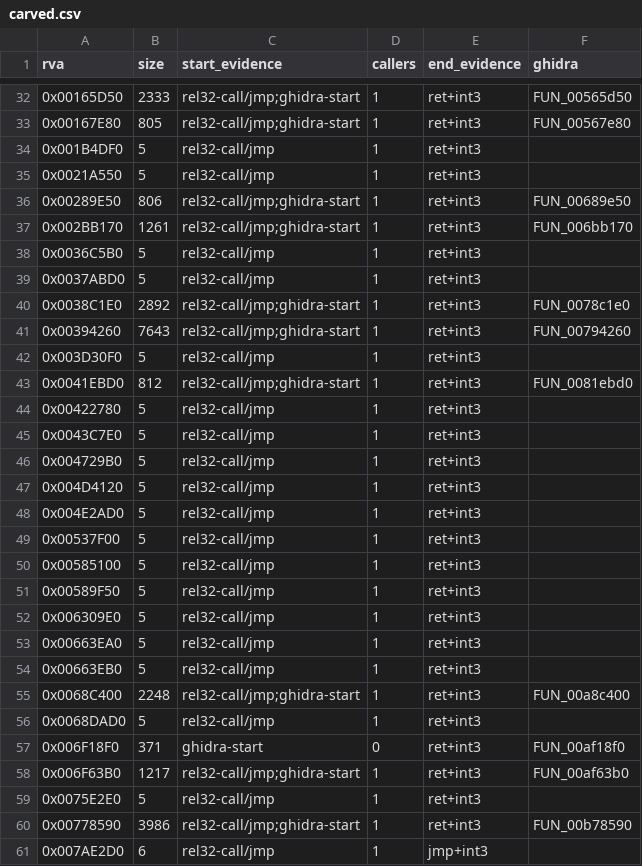
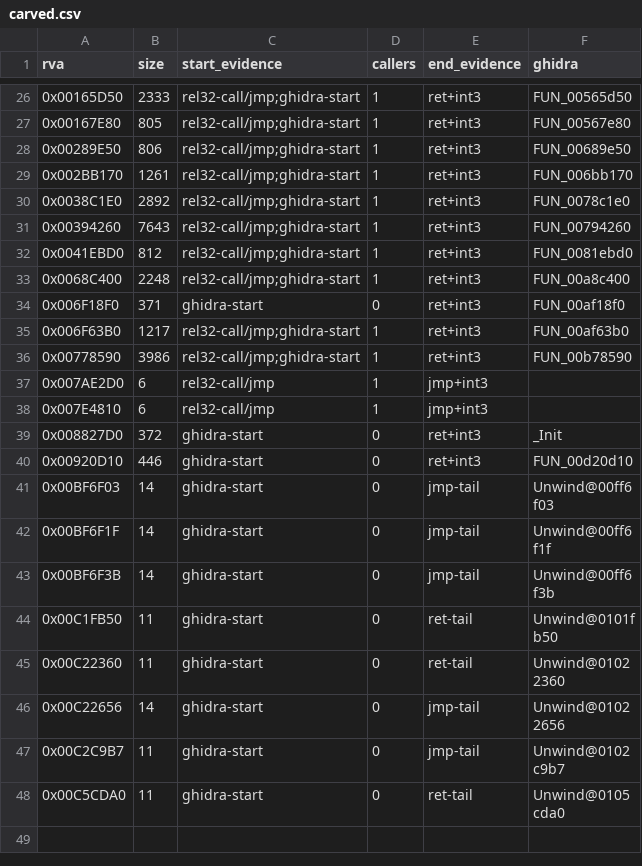
Before and after one commit to AA-plus/Open-BFME-1, a CSV file: targets/game/reverse/carved.csv, drawn as a sheet; only a part is shown, gaps mark what is left out; the shorter side is filled out with more unchanged rows; the diff covers the shown part only; the diff names each change by its address in the sheet, - before the commit and + after, or states it on an @@ line.

```diff
--- a/targets/game/reverse/carved.csv
+++ b/targets/game/reverse/carved.csv
-row 34: 0x001B4DF0 | 5 | rel32-call/jmp | 1 | ret+int3
-row 35: 0x0021A550 | 5 | rel32-call/jmp | 1 | ret+int3
-row 38: 0x0036C5B0 | 5 | rel32-call/jmp | 1 | ret+int3
-row 39: 0x0037ABD0 | 5 | rel32-call/jmp | 1 | ret+int3
-row 42: 0x003D30F0 | 5 | rel32-call/jmp | 1 | ret+int3
-row 44: 0x00422780 | 5 | rel32-call/jmp | 1 | ret+int3
-row 45: 0x0043C7E0 | 5 | rel32-call/jmp | 1 | ret+int3
-row 46: 0x004729B0 | 5 | rel32-call/jmp | 1 | ret+int3
-row 47: 0x004D4120 | 5 | rel32-call/jmp | 1 | ret+int3
-row 48: 0x004E2AD0 | 5 | rel32-call/jmp | 1 | ret+int3
-row 49: 0x00537F00 | 5 | rel32-call/jmp | 1 | ret+int3
-row 50: 0x00585100 | 5 | rel32-call/jmp | 1 | ret+int3
-row 51: 0x00589F50 | 5 | rel32-call/jmp | 1 | ret+int3
-row 52: 0x006309E0 | 5 | rel32-call/jmp | 1 | ret+int3
-row 53: 0x00663EA0 | 5 | rel32-call/jmp | 1 | ret+int3
-row 54: 0x00663EB0 | 5 | rel32-call/jmp | 1 | ret+int3
-row 56: 0x0068DAD0 | 5 | rel32-call/jmp | 1 | ret+int3
-row 59: 0x0075E2E0 | 5 | rel32-call/jmp | 1 | ret+int3
```
Also changed, not shown: 6 removed rows elsewhere in this file, 1 other file.
